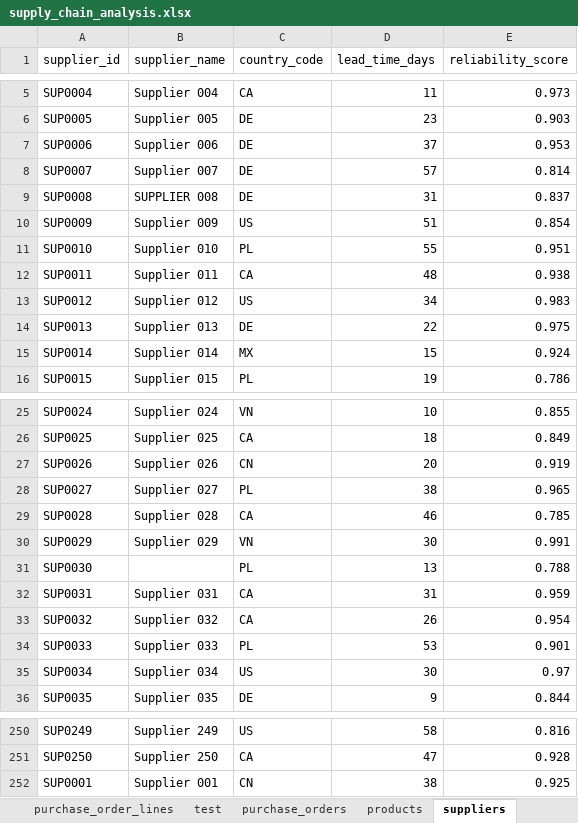
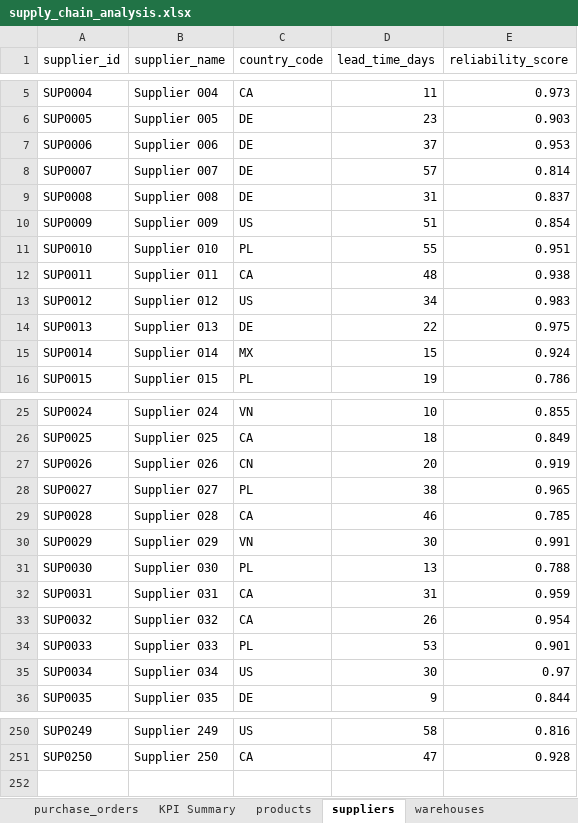
Before and after one commit to r-storr/technical-portfolio, an Excel workbook: 03-data-analysis/supply-chain-analysis/analysis/supply_chain_analysis.xlsx, sheet suppliers, drawn as a sheet; only a part is shown, gaps mark what is left out; values as stored, in another font and other column widths than the file's, no borders; conditional formats and table styles not drawn; the diff names each change by its address in the sheet, - before the commit and + after, or states it on an @@ line.

```diff
--- a/03-data-analysis/supply-chain-analysis/analysis/supply_chain_analysis.xlsx (sheet suppliers)
+++ b/03-data-analysis/supply-chain-analysis/analysis/supply_chain_analysis.xlsx (sheet suppliers)
-sheet tab: test
+sheet tab: KPI Summary
-B9 (supplier_name): SUPPLIER 008
+B9 (supplier_name): Supplier 008
-B31 (supplier_name): (empty)
+B31 (supplier_name): Supplier 030
-row 252: SUP0001 | Supplier 001 | CN | 38 | 0.925
```
Also changed, not shown: sheet purchase_orders, sheet purchase_order_lines, other sheet tabs.
